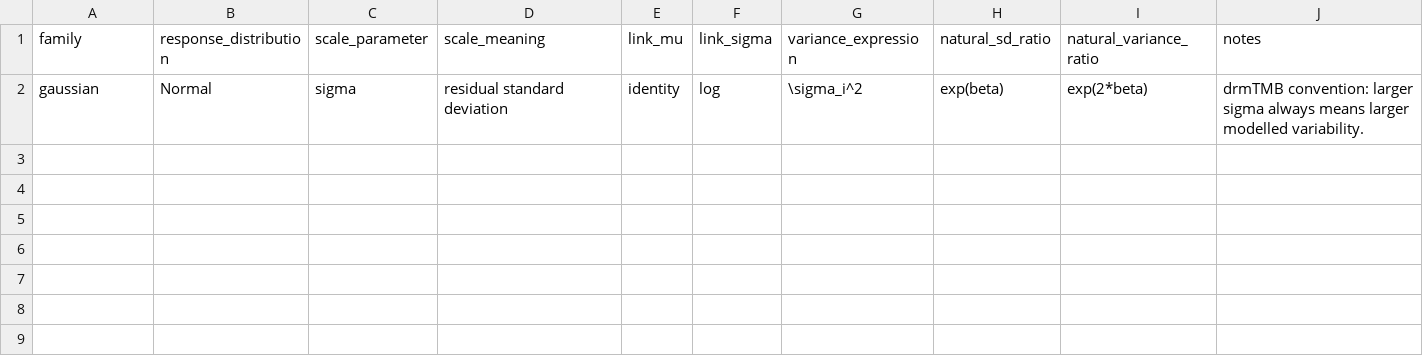
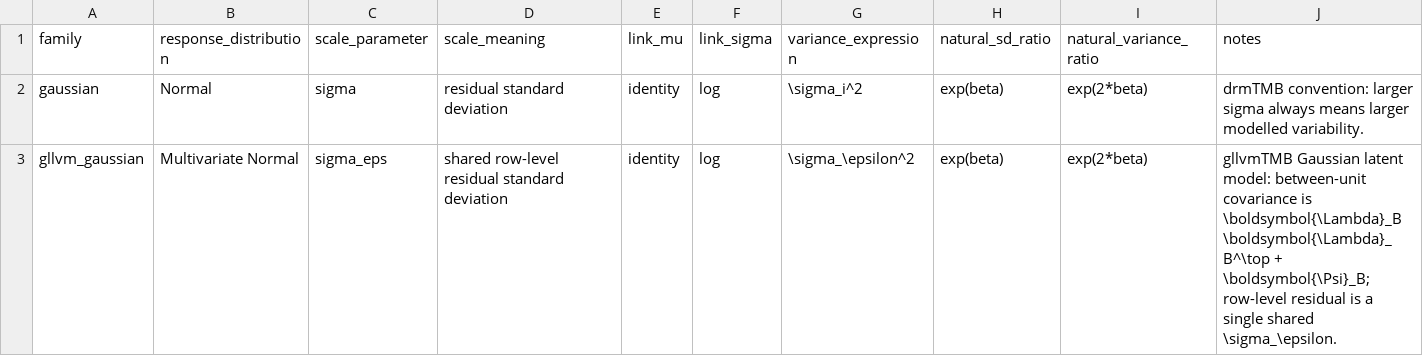
Before and after one commit to itchyshin/symbolizer, a CSV file: inst/extdata/family-parameterizations.csv, drawn as a sheet.

```diff
--- a/inst/extdata/family-parameterizations.csv
+++ b/inst/extdata/family-parameterizations.csv
@@ -2 +2,2 @@ family,response_distribution,scale_parameter,scale_meaning,link_mu,link_sigma,va
 gaussian,Normal,sigma,residual standard deviation,identity,log,\sigma_i^2,exp(beta),exp(2*beta),drmTMB convention: larger sigma always means larger modelled variability.
+gllvm_gaussian,Multivariate Normal,sigma_eps,shared row-level residual standard deviation,identity,log,\sigma_\epsilon^2,exp(beta),exp(2*beta),"gllvmTMB Gaussian latent model: between-unit covariance is \boldsymbol{\Lambda}_B \boldsymbol{\Lambda}_B^\top + \boldsymbol{\Psi}_B; row-level residual is a single shared \sigma_\epsilon."
```
Also changed, not shown: inst/extdata/assumption-templates.csv, inst/extdata/capabilities.csv, 23 other files.
